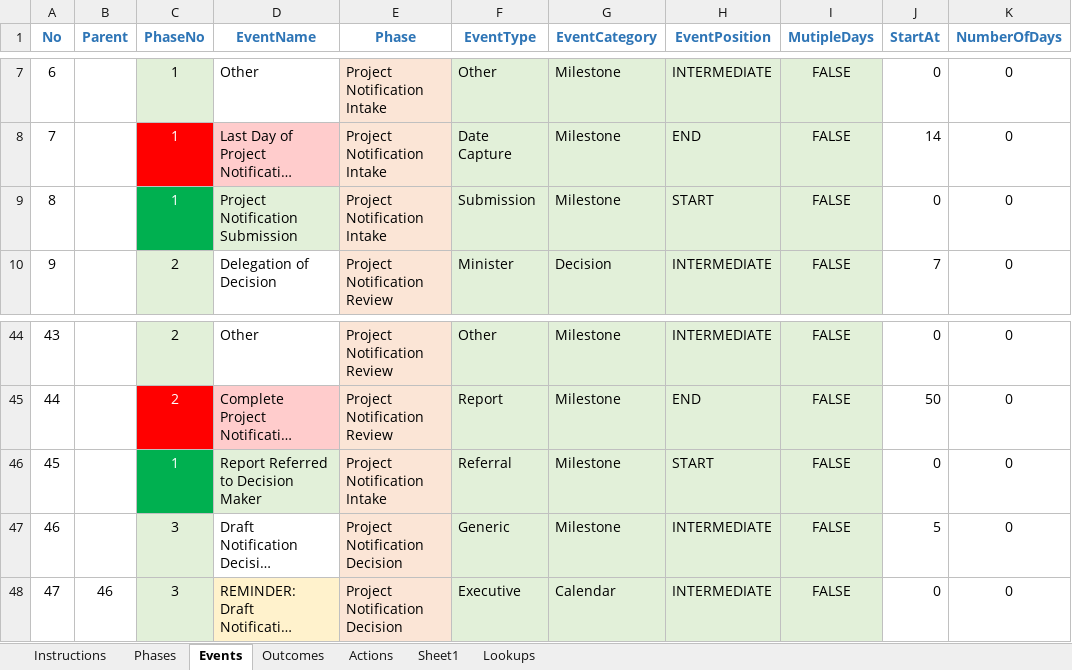
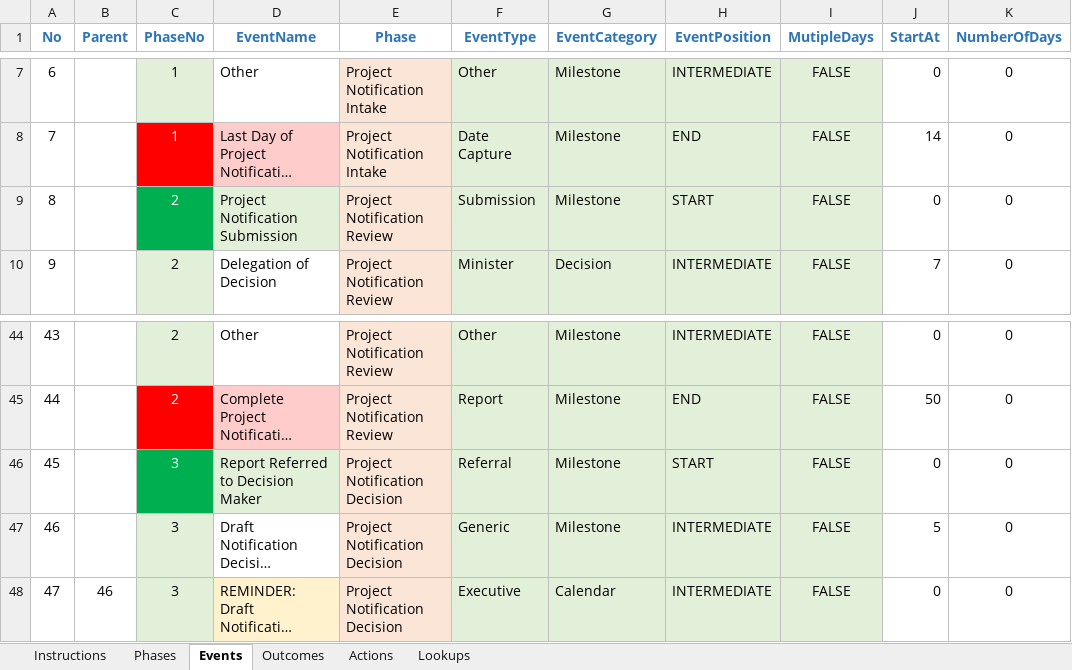
Before and after one commit to bcgov/EPIC.track, an Excel workbook: epictrack-api/src/api/templates/event_templates/project_notification/001-Project_Notification.xlsx, sheet Events, drawn as a sheet; only a part is shown, gaps mark what is left out; long unchanged cells end in …; values as stored, in another font and other column widths than the file's, no borders; conditional formats not drawn; the diff names each change by its address in the sheet, - before the commit and + after, or states it on an @@ line.

```diff
--- a/epictrack-api/src/api/templates/event_templates/project_notification/001-Project_Notification.xlsx (sheet Events)
+++ b/epictrack-api/src/api/templates/event_templates/project_notification/001-Project_Notification.xlsx (sheet Events)
-sheet tab: Sheet1
-C9 (PhaseNo): 1
+C9 (PhaseNo): 2
-E9 (Phase): Project Notification Intake
+E9 (Phase): Project Notification Review
-C46 (PhaseNo): 1
+C46 (PhaseNo): 3
-E46 (Phase): Project Notification Intake
+E46 (Phase): Project Notification Decision
```
Also changed, not shown: sheet Actions, sheet Outcomes, 24 other files.
